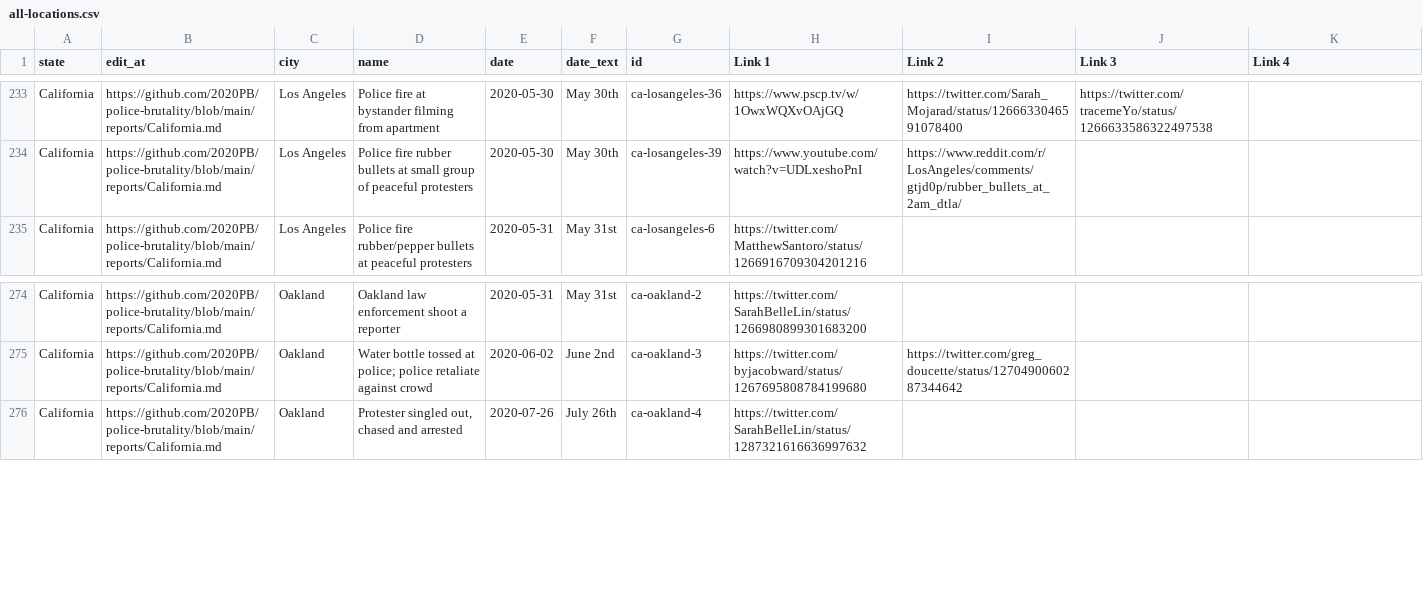
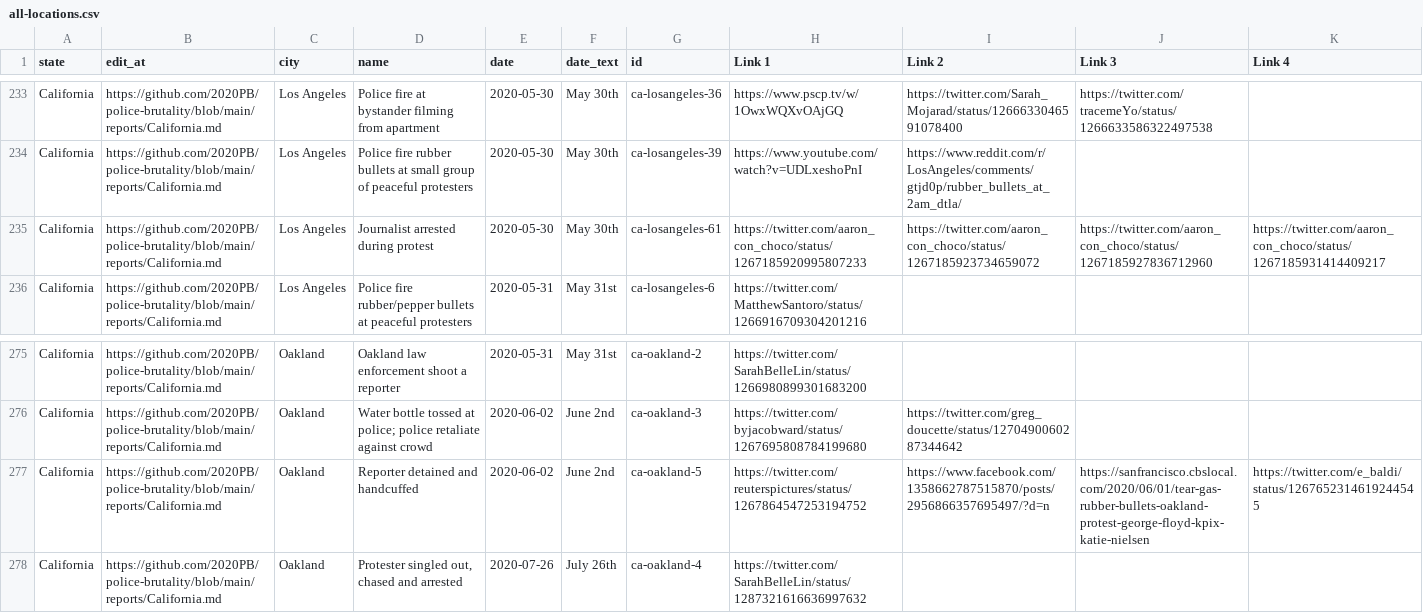
Before and after one commit to 2020PB/police-brutality, a CSV file: all-locations.csv, drawn as a sheet; only a part is shown, gaps mark what is left out; rows hold the shown columns only; the diff names each change by its address in the sheet, - before the commit and + after, or states it on an @@ line.

Commit message:
Update data_build to output generated at f83607f

```diff
--- a/all-locations.csv
+++ b/all-locations.csv
+row 235: California | https://github.com/2020PB/police-brutality/blob/main/reports/California.md | Los Angeles | Journalist arrested during protest | 2020-05-30 | May 30th | ca-losangeles-61 | https://twitter.com/aaron_con_choco/status/1267185920995807233 | https://twitter.com/aaron_con_choco/status/1267185923734659072 | https://twitter.com/aaron_con_choco/status/1267185927836712960 | https://twitter.com/aaron_con_choco/status/1267185931414409217
+row 277: California | https://github.com/2020PB/police-brutality/blob/main/reports/California.md | Oakland | Reporter detained and handcuffed | 2020-06-02 | June 2nd | ca-oakland-5 | https://twitter.com/reuterspictures/status/1267864547253194752 | https://www.facebook.com/1358662787515870/posts/2956866357695497/?d=n | https://sanfrancisco.cbslocal.com/2020/06/01/tear-gas-rubber-bullets-oakland-protest-george-floyd-kpix-katie-nielsen | https://twitter.com/e_baldi/status/1267652314619244545
```
Also changed, not shown: 3 other files.
